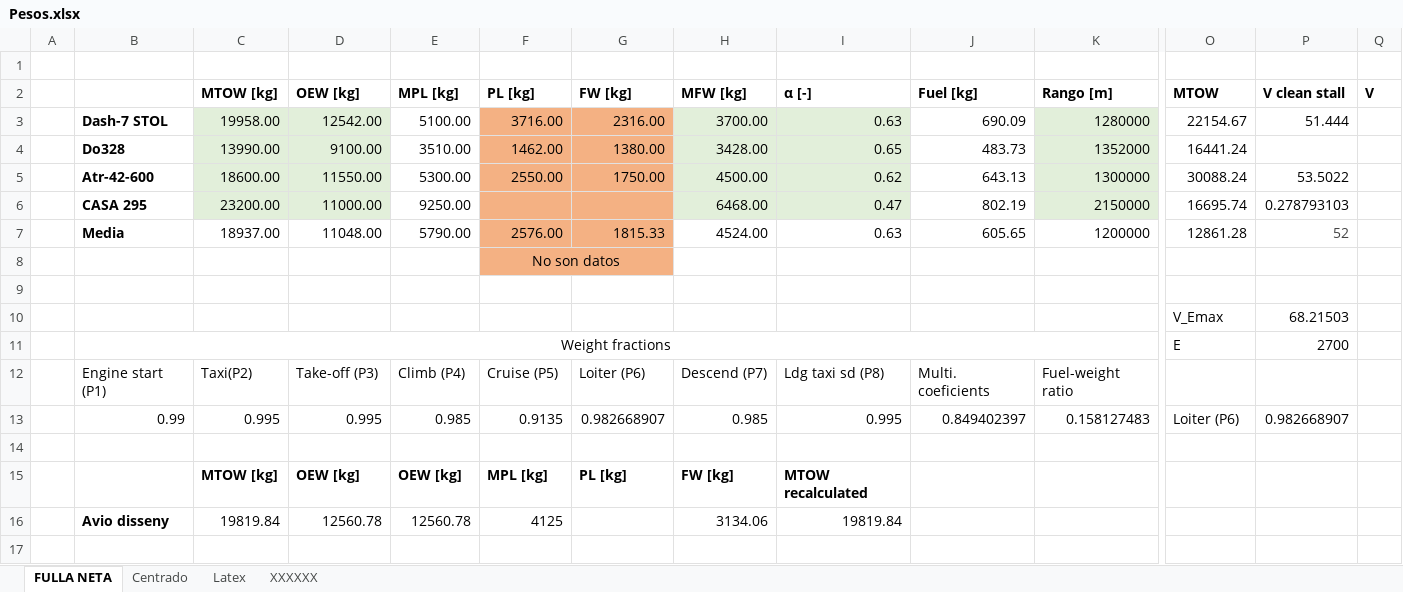
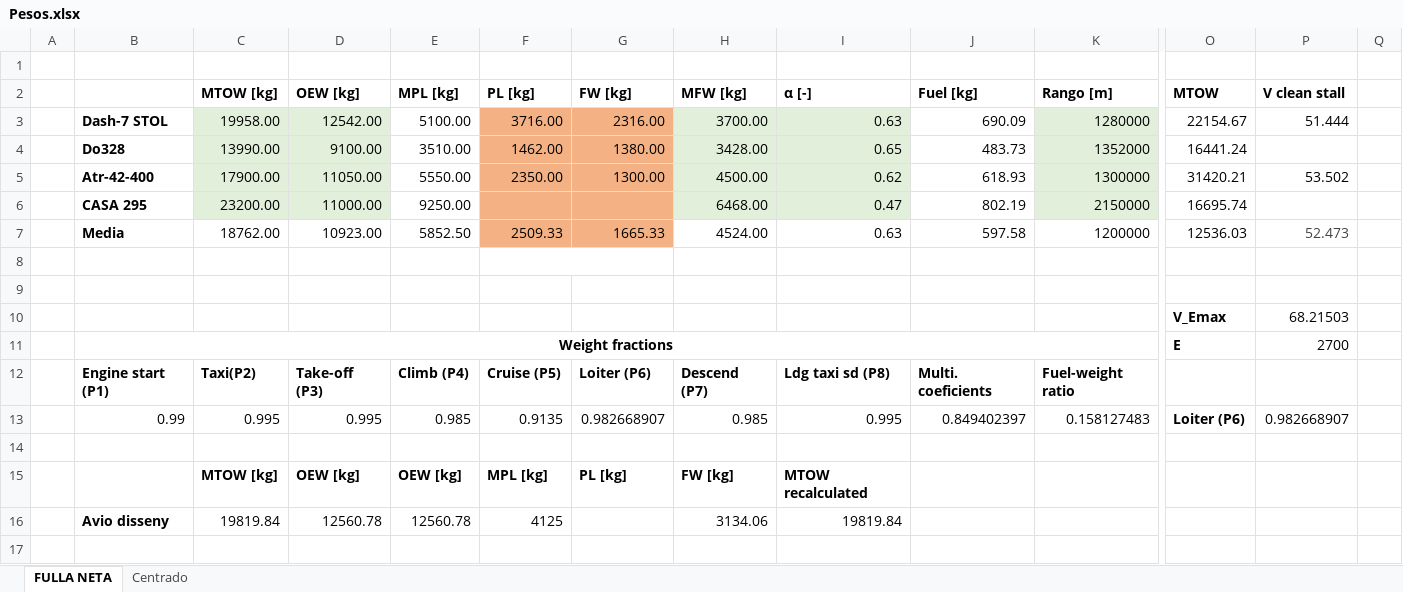
Before and after one commit to isimo00/STOLaircraft, an Excel workbook: Pesos.xlsx, sheet FULLA NETA, drawn as a sheet; only a part is shown, gaps mark what is left out; values as stored, in another font and other column widths than the file's, no borders; removed rows and columns are numbered as before the commit, all else as after; rows hold the shown columns only; the diff covers the shown part only; the diff names each change by its address in the sheet, - before the commit and + after, or states it on an @@ line.

```diff
--- a/Pesos.xlsx (sheet FULLA NETA)
+++ b/Pesos.xlsx (sheet FULLA NETA)
-sheet tab: Latex
-sheet tab: XXXXXX
-Q2: V
+Q2: (empty)
-row 5:  | Atr-42-600 | 18600.00 | 11550.00 | 5300.00 | 2550.00 | 1750.00 | 4500.00 | 0.62 | 643.13 | 1300000 | 30088.24 | 53.5022
+row 5:  | Atr-42-400 | 17900.00 | 11050.00 | 5550.00 | 2350.00 | 1300.00 | 4500.00 | 0.62 | 618.93 | 1300000 | 31420.21 | 53.502
-P6 (V clean stall): 0.278793103
+P6 (V clean stall): (empty)
-row 7:  | Media | 18937.00 | 11048.00 | 5790.00 | 2576.00 | 1815.33 | 4524.00 | 0.63 | 605.65 | 1200000 | 12861.28 | 52
+row 7:  | Media | 18762.00 | 10923.00 | 5852.50 | 2509.33 | 1665.33 | 4524.00 | 0.63 | 597.58 | 1200000 | 12536.03 | 52.473
-F8 (PL [kg]): No son datos
+F8 (PL [kg]): (empty)
-F8:G8 fill: #F4B183
+F8:G8 fill: none
-O10:O11 bold: off
+O10:O11 bold: on
-B11 bold: off
+B11 bold: on
-B12:K12 bold: off
+B12:K12 bold: on
-O13 bold: off
+O13 bold: on
```
Also changed, not shown: 14 removed rows, 5 edited cells and cell formats elsewhere in this sheet, sheet Centrado, formulas that keep their value, 6 other files.
